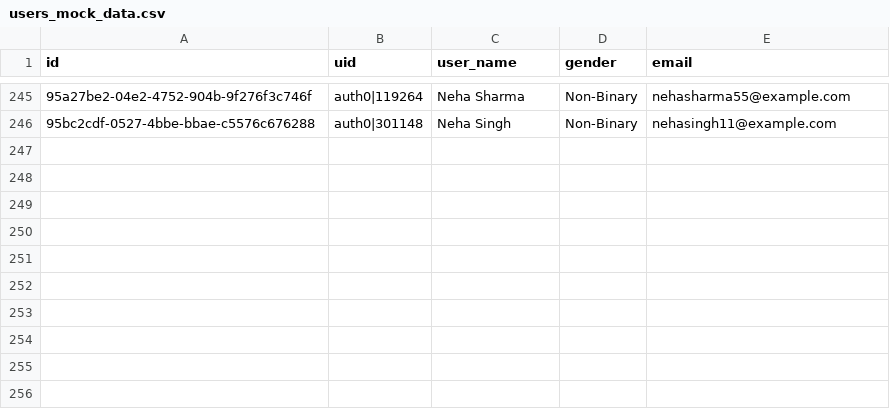
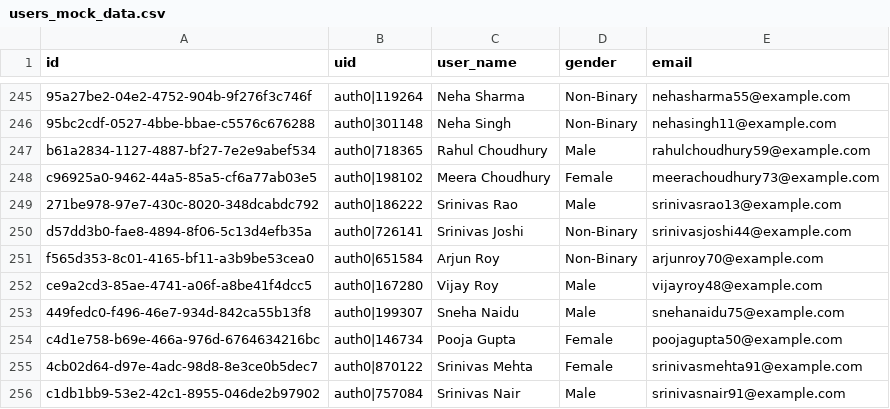
Before and after one commit to srichandana2006/live_mock_data_MM, a CSV file: users_mock_data.csv, drawn as a sheet; only a part is shown, gaps mark what is left out; the diff names each change by its address in the sheet, - before the commit and + after, or states it on an @@ line.

```diff
--- a/users_mock_data.csv
+++ b/users_mock_data.csv
+row 247: b61a2834-1127-4887-bf27-7e2e9abef534 | auth0|718365 | Rahul Choudhury | Male | rahulchoudhury59@example.com
+row 248: c96925a0-9462-44a5-85a5-cf6a77ab03e5 | auth0|198102 | Meera Choudhury | Female | meerachoudhury73@example.com
+row 249: 271be978-97e7-430c-8020-348dcabdc792 | auth0|186222 | Srinivas Rao | Male | srinivasrao13@example.com
+row 250: d57dd3b0-fae8-4894-8f06-5c13d4efb35a | auth0|726141 | Srinivas Joshi | Non-Binary | srinivasjoshi44@example.com
+row 251: f565d353-8c01-4165-bf11-a3b9be53cea0 | auth0|651584 | Arjun Roy | Non-Binary | arjunroy70@example.com
+row 252: ce9a2cd3-85ae-4741-a06f-a8be41f4dcc5 | auth0|167280 | Vijay Roy | Male | vijayroy48@example.com
+row 253: 449fedc0-f496-46e7-934d-842ca55b13f8 | auth0|199307 | Sneha Naidu | Male | snehanaidu75@example.com
+row 254: c4d1e758-b69e-466a-976d-6764634216bc | auth0|146734 | Pooja Gupta | Female | poojagupta50@example.com
+row 255: 4cb02d64-d97e-4adc-98d8-8e3ce0b5dec7 | auth0|870122 | Srinivas Mehta | Female | srinivasmehta91@example.com
+row 256: c1db1bb9-53e2-42c1-8955-046de2b97902 | auth0|757084 | Srinivas Nair | Male | srinivasnair91@example.com
```
Also changed, not shown: 3 other files.
